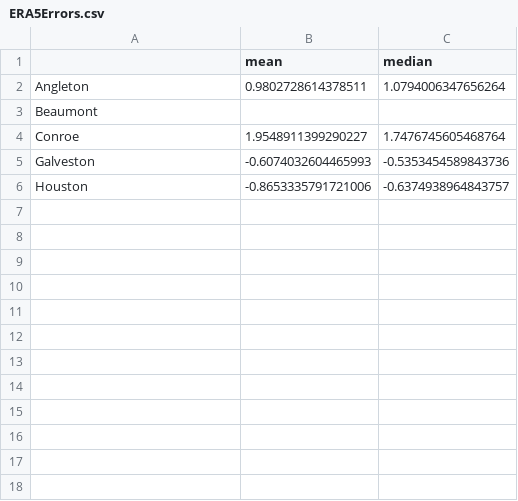
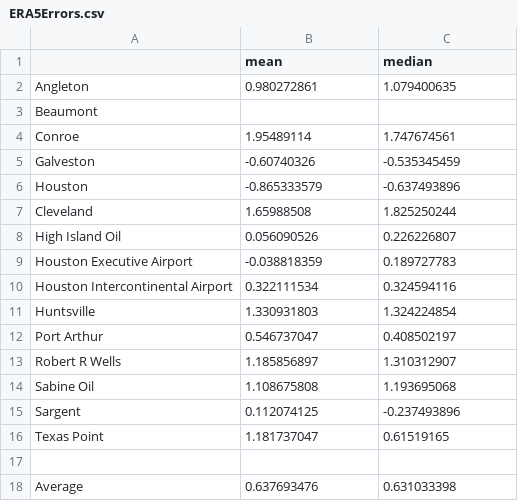
Before and after one commit to GCOOS/HoustonGalvestonHeat, a CSV file: 03ProcessedData/ERA5Errors.csv, drawn as a sheet.

```diff
--- a/03ProcessedData/ERA5Errors.csv
+++ b/03ProcessedData/ERA5Errors.csv
@@ -1,6 +1,18 @@
 ,mean,median
-Angleton,0.9802728614378511,1.0794006347656264
+Angleton,0.980272861,1.079400635
 Beaumont,,
-Conroe,1.9548911399290227,1.7476745605468764
-Galveston,-0.6074032604465993,-0.5353454589843736
-Houston,-0.8653335791721006,-0.6374938964843757
+Conroe,1.95489114,1.747674561
+Galveston,-0.60740326,-0.535345459
+Houston,-0.865333579,-0.637493896
+Cleveland,1.65988508,1.825250244
+High Island Oil,0.056090526,0.226226807
+Houston Executive Airport,-0.038818359,0.189727783
+Houston Intercontinental Airport,0.322111534,0.324594116
+Huntsville,1.330931803,1.324224854
+Port Arthur,0.546737047,0.408502197
+Robert R Wells,1.185856897,1.310312907
+Sabine Oil,1.108675808,1.193695068
+Sargent,0.112074125,-0.237493896
+Texas Point,1.181737047,0.61519165
+,,
+Average,0.637693476,0.631033398
```
Also changed, not shown: 03ProcessedData/GHRSSTErrors_byday.csv, 2 other files.
